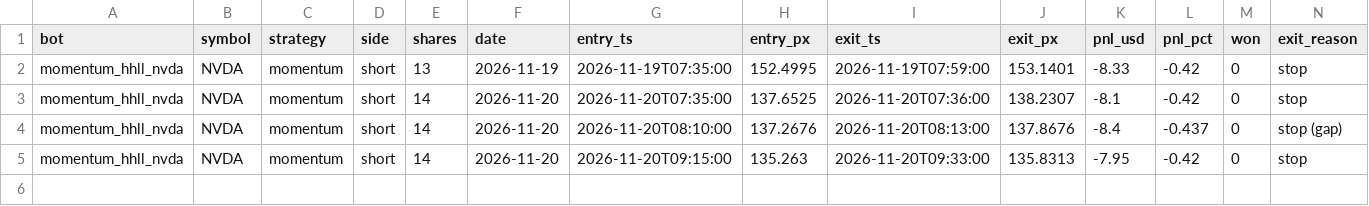
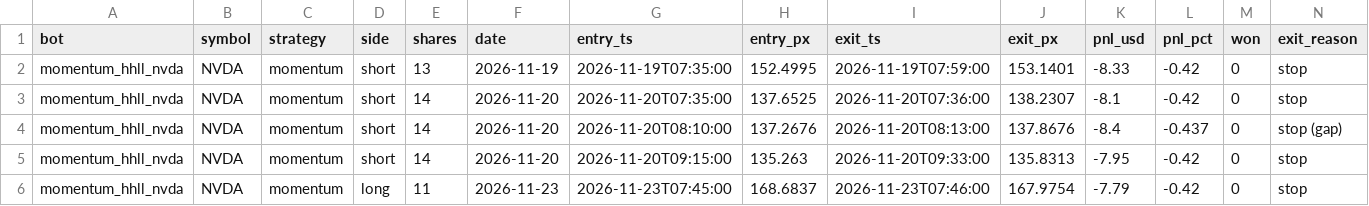
Before and after one commit to michaeldeuchar-dotcom/stock-paper-bot, a CSV file: data/trades_momentum_hhll_nvda.csv, drawn as a sheet; only a part is shown; rows hold the shown columns only; the diff names each change by its address in the sheet, - before the commit and + after, or states it on an @@ line.

```diff
--- a/data/trades_momentum_hhll_nvda.csv
+++ b/data/trades_momentum_hhll_nvda.csv
+row 6: momentum_hhll_nvda | NVDA | momentum | long | 11 | 2026-11-23 | 2026-11-23T07:45:00 | 168.6837 | 2026-11-23T07:46:00 | 167.9754 | -7.79 | -0.42 | 0 | stop
```
Also changed, not shown: data/trades_vwap_pullback_msft.csv, 3 other files.
